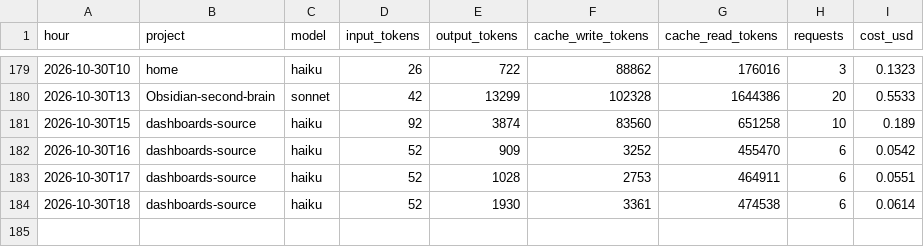
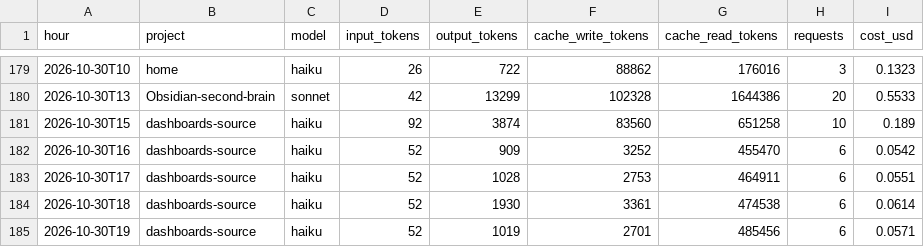
Before and after one commit to Baskers1/claude-usage-data, a CSV file: usage.csv, drawn as a sheet; only a part is shown, gaps mark what is left out; the diff names each change by its address in the sheet, - before the commit and + after, or states it on an @@ line.

Commit message:
usage 2026-10-30T19:49:05Z

```diff
--- a/usage.csv
+++ b/usage.csv
+row 185: 2026-10-30T19 | dashboards-source | haiku | 52 | 1019 | 2701 | 485456 | 6 | 0.0571
```
Also changed, not shown: 1 other file.
